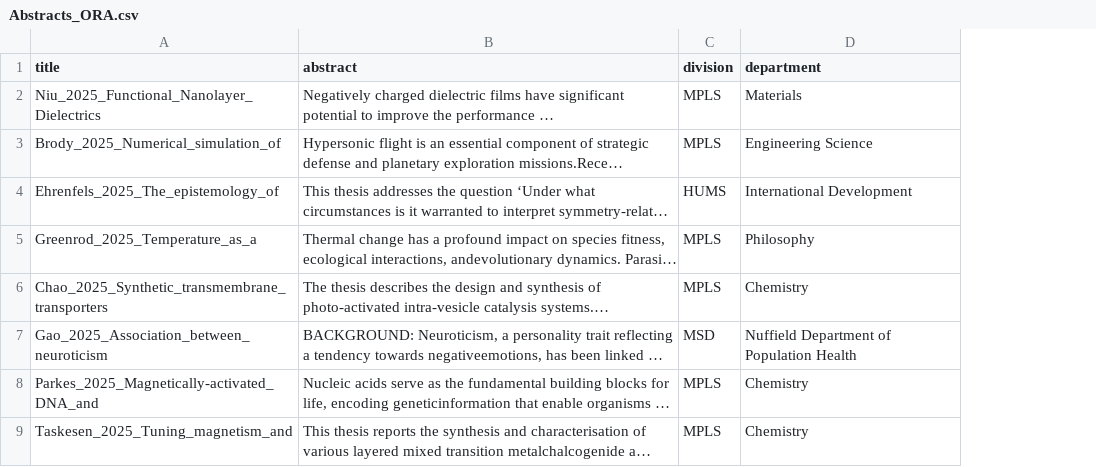
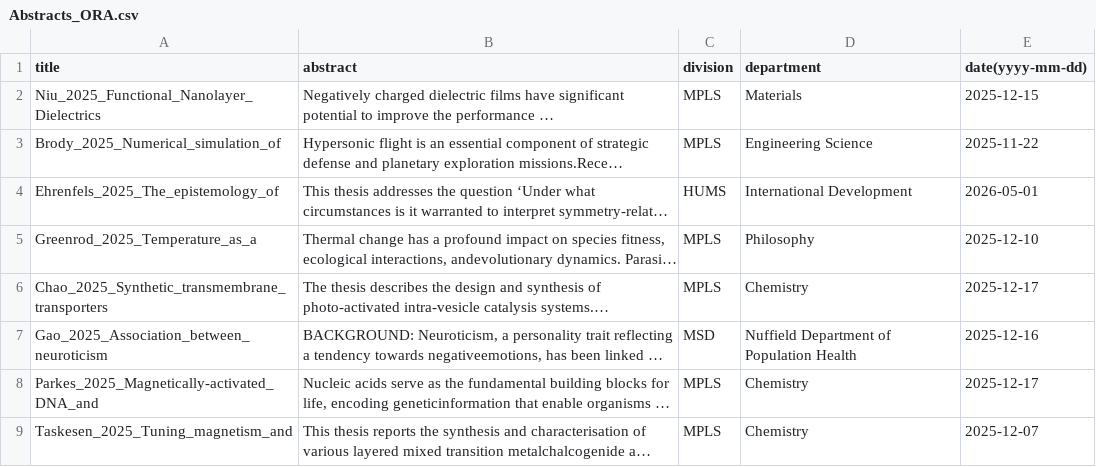
Before and after one commit to viniciuzzz-p/open-weight-language-models-for-long-document-academic-summarization, a CSV file: CSVs/datasets/Abstracts_ORA.csv, drawn as a sheet; only a part is shown; long unchanged cells end in …; the diff names each change by its address in the sheet, - before the commit and + after, or states it on an @@ line.

```diff
--- a/CSVs/datasets/Abstracts_ORA.csv
+++ b/CSVs/datasets/Abstracts_ORA.csv
+column E (date(yyyy-mm-dd)), rows 2-9: 2025-12-15 | 2025-11-22 | 2026-05-01 | 2025-12-10 | 2025-12-17 | 2025-12-16 | 2025-12-17 | 2025-12-07
```
Also changed, not shown: 23 other files.
